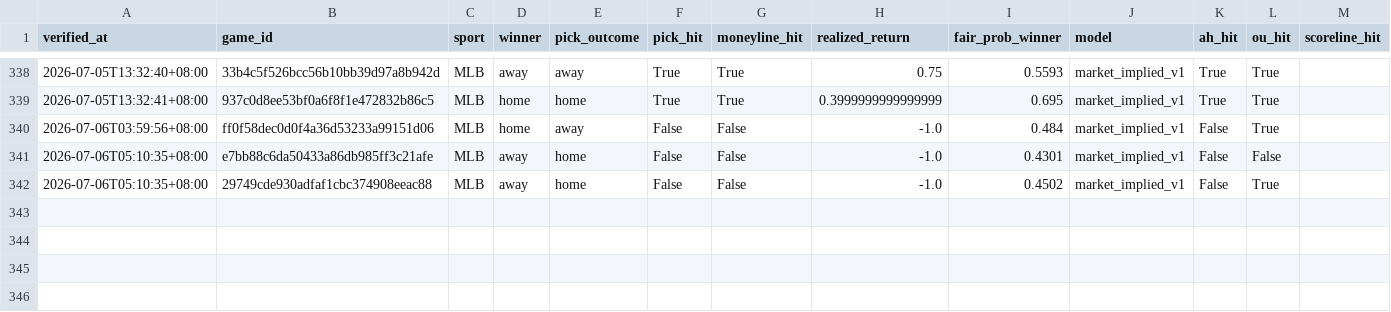
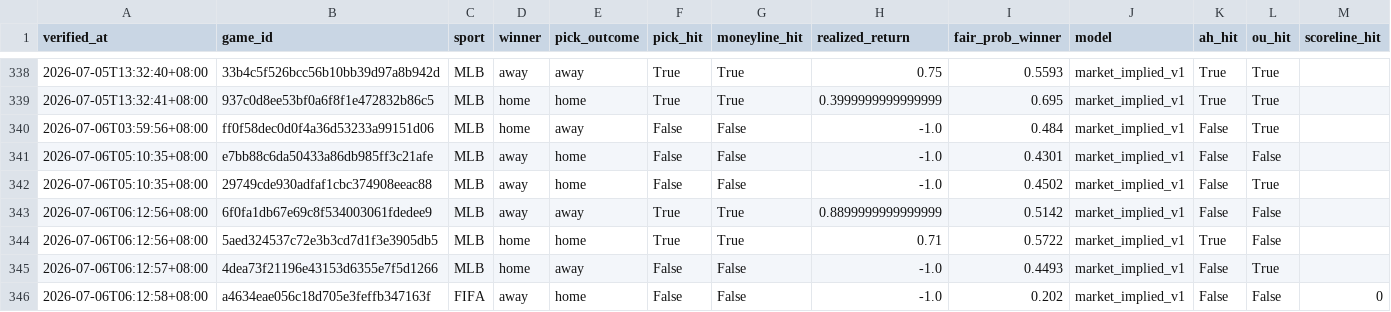
Before and after one commit to Chun427/sports-prediction-bot, a CSV file: verified_history.csv, drawn as a sheet; only a part is shown, gaps mark what is left out; rows hold the shown columns only; the diff names each change by its address in the sheet, - before the commit and + after, or states it on an @@ line.

```diff
--- a/verified_history.csv
+++ b/verified_history.csv
+row 343: 2026-07-06T06:12:56+08:00 | 6f0fa1db67e69c8f534003061fdedee9 | MLB | away | away | True | True | 0.8899999999999999 | 0.5142 | market_implied_v1 | False | False
+row 344: 2026-07-06T06:12:56+08:00 | 5aed324537c72e3b3cd7d1f3e3905db5 | MLB | home | home | True | True | 0.71 | 0.5722 | market_implied_v1 | True | False
+row 345: 2026-07-06T06:12:57+08:00 | 4dea73f21196e43153d6355e7f5d1266 | MLB | home | away | False | False | -1.0 | 0.4493 | market_implied_v1 | False | True
+row 346: 2026-07-06T06:12:58+08:00 | a4634eae056c18d705e3feffb347163f | FIFA | away | home | False | False | -1.0 | 0.202 | market_implied_v1 | False | False | 0
```
Also changed, not shown: 3 other files.
